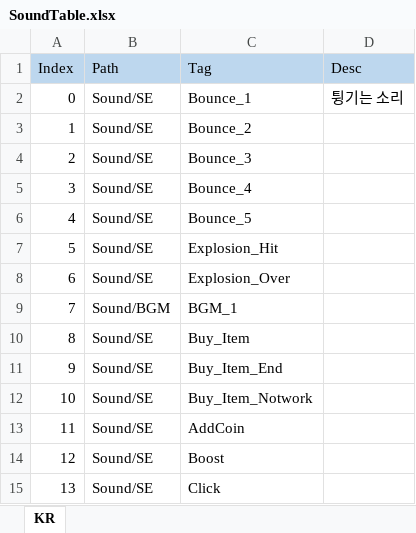
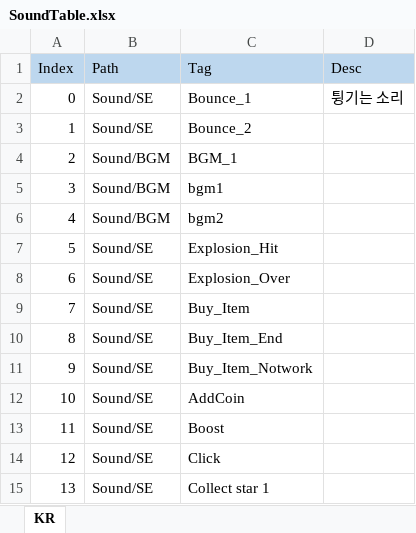
Before and after one commit to Equalxxx/DrawBounce, an Excel workbook: Assets/MLFramework/2_SoundManager/Table/SoundTable.xlsx, sheet KR, drawn as a sheet; values as stored, in another font and other column widths than the file's, no borders; the diff names each change by its address in the sheet, - before the commit and + after, or states it on an @@ line.

```diff
--- a/Assets/MLFramework/2_SoundManager/Table/SoundTable.xlsx (sheet KR)
+++ b/Assets/MLFramework/2_SoundManager/Table/SoundTable.xlsx (sheet KR)
-B4:B6 (Path): Sound/SE
+B4:B6 (Path): Sound/BGM
-C4 (Tag): Bounce_3
+C4 (Tag): BGM_1
-C5 (Tag): Bounce_4
+C5 (Tag): bgm1
-C6 (Tag): Bounce_5
+C6 (Tag): bgm2
-B9 (Path): Sound/BGM
+B9 (Path): Sound/SE
-C9 (Tag): BGM_1
+C9 (Tag): Buy_Item
-C10 (Tag): Buy_Item
+C10 (Tag): Buy_Item_End
-C11 (Tag): Buy_Item_End
+C11 (Tag): Buy_Item_Notwork
-C12 (Tag): Buy_Item_Notwork
+C12 (Tag): AddCoin
-C13 (Tag): AddCoin
+C13 (Tag): Boost
-C14 (Tag): Boost
+C14 (Tag): Click
-C15 (Tag): Click
+C15 (Tag): Collect star 1
```
Also changed, not shown: 24 other files.
